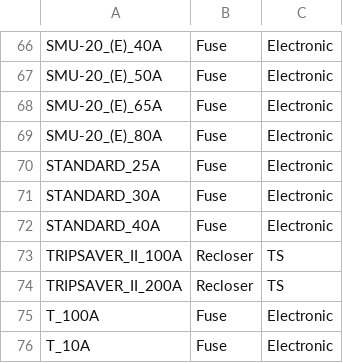
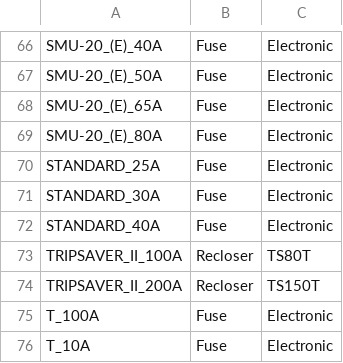
Before and after one commit to spickmws/system-review, a CSV file: data/protective_device_mapping.csv, drawn as a sheet; only a part is shown, gaps mark what is left out.

```diff
--- a/data/protective_device_mapping.csv
+++ b/data/protective_device_mapping.csv
@@ -72,4 +72,4 @@ STANDARD_30A,Fuse,Electronic
 STANDARD_40A,Fuse,Electronic
-TRIPSAVER_II_100A,Recloser,TS
-TRIPSAVER_II_200A,Recloser,TS
+TRIPSAVER_II_100A,Recloser,TS80T
+TRIPSAVER_II_200A,Recloser,TS150T
 T_100A,Fuse,Electronic
```
Also changed, not shown: 1 other file.
